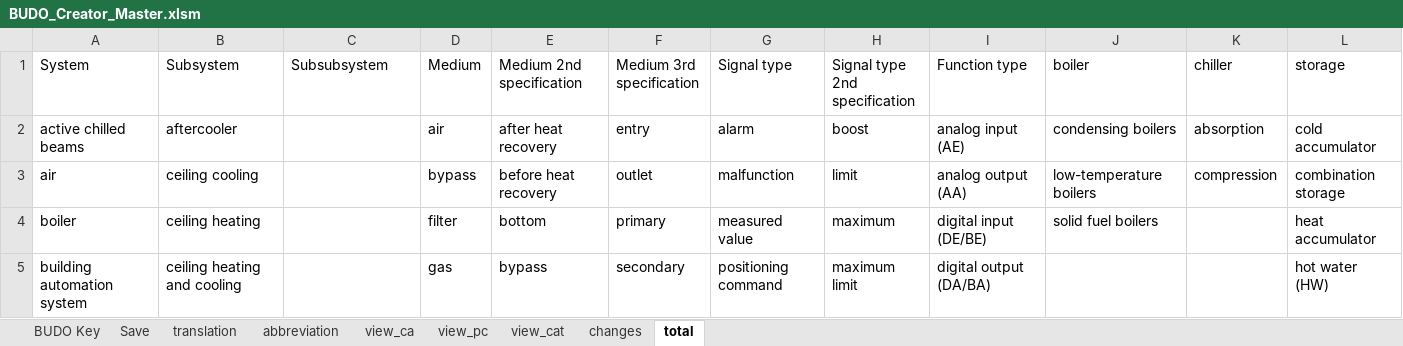
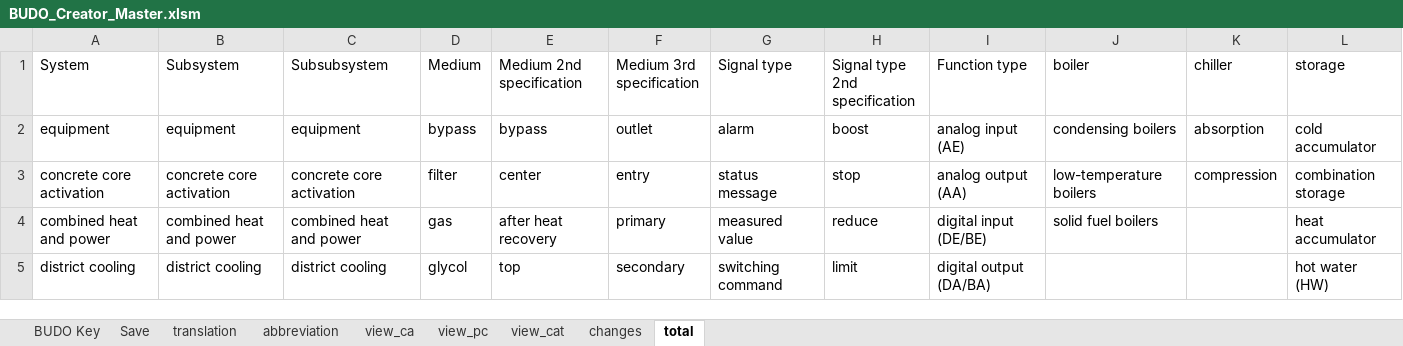
Before and after one commit to RWTH-EBC/BUDO, an Excel workbook: Excel-Table/BUDO_Creator_Master.xlsm, sheet total, drawn as a sheet; only a part is shown; values as stored, in another font and other column widths than the file's, no borders; table styles not drawn; the diff covers the shown part only; the diff names each change by its address in the sheet, - before the commit and + after, or states it on an @@ line.

Commit message:
add new BUDO_Creator_Master.xlsm (System=Subsystem=Subsubsystem)

```diff
--- a/Excel-Table/BUDO_Creator_Master.xlsm (sheet total)
+++ b/Excel-Table/BUDO_Creator_Master.xlsm (sheet total)
-A2 (System): active chilled beams
+A2 (System): equipment
-B2 (Subsystem): aftercooler
+B2 (Subsystem): equipment
-C2 (Subsubsystem): (empty)
+C2 (Subsubsystem): equipment
-D2 (Medium): air
+D2 (Medium): bypass
-E2 (Medium 2nd specification): after heat recovery
+E2 (Medium 2nd specification): bypass
-F2 (Medium 3rd specification): entry
+F2 (Medium 3rd specification): outlet
-A3 (System): air
+A3 (System): concrete core activation
-B3 (Subsystem): ceiling cooling
+B3 (Subsystem): concrete core activation
-C3 (Subsubsystem): (empty)
+C3 (Subsubsystem): concrete core activation
-D3 (Medium): bypass
+D3 (Medium): filter
-E3 (Medium 2nd specification): before heat recovery
+E3 (Medium 2nd specification): center
-F3 (Medium 3rd specification): outlet
+F3 (Medium 3rd specification): entry
-G3 (Signal type): malfunction
+G3 (Signal type): status message
-H3 (Signal type 2nd specification): limit
+H3 (Signal type 2nd specification): stop
-A4 (System): boiler
+A4 (System): combined heat and power
-B4 (Subsystem): ceiling heating
+B4 (Subsystem): combined heat and power
-C4 (Subsubsystem): (empty)
+C4 (Subsubsystem): combined heat and power
-D4 (Medium): filter
+D4 (Medium): gas
-E4 (Medium 2nd specification): bottom
+E4 (Medium 2nd specification): after heat recovery
-H4 (Signal type 2nd specification): maximum
+H4 (Signal type 2nd specification): reduce
-A5 (System): building automation system
+A5 (System): district cooling
-B5 (Subsystem): ceiling heating and cooling
+B5 (Subsystem): district cooling
-C5 (Subsubsystem): (empty)
+C5 (Subsubsystem): district cooling
-D5 (Medium): gas
+D5 (Medium): glycol
-E5 (Medium 2nd specification): bypass
+E5 (Medium 2nd specification): top
-G5 (Signal type): positioning command
+G5 (Signal type): switching command
-H5 (Signal type 2nd specification): maximum limit
+H5 (Signal type 2nd specification): limit
```
Also changed, not shown: 40 added rows, 10 removed rows and 80 edited cells elsewhere in this sheet, sheet view_ca, sheet BUDO Key, sheet Save, 1 other file.
